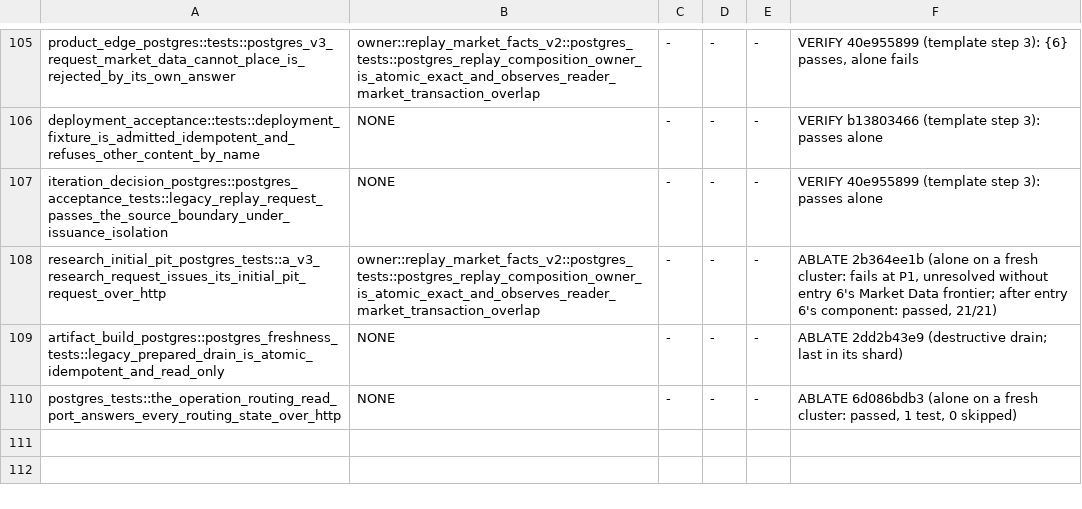
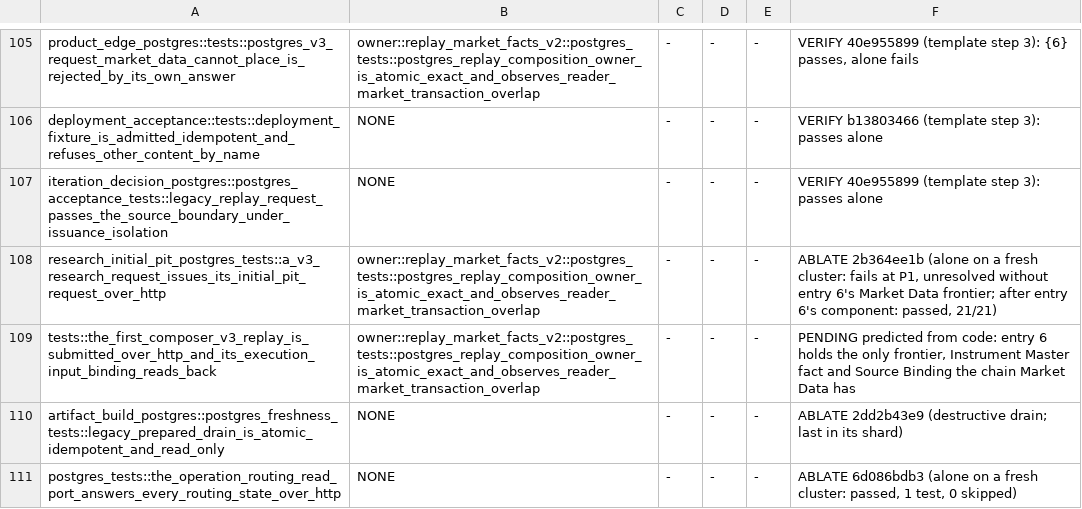
Before and after one commit to qOeOp/trade, a TSV file: scripts/ci/rd-owner-chain-needs.tsv, drawn as a sheet; only a part is shown, gaps mark what is left out.

```diff
--- a/scripts/ci/rd-owner-chain-needs.tsv
+++ b/scripts/ci/rd-owner-chain-needs.tsv
@@ -108,2 +108,3 @@ iteration_decision_postgres::postgres_acceptance_tests::legacy_replay_request_pa
 research_initial_pit_postgres_tests::a_v3_research_request_issues_its_initial_pit_request_over_http	owner::replay_market_facts_v2::postgres_tests::postgres_replay_composition_owner_is_atomic_exact_and_observes_reader_market_transaction_overlap	-	-	-	ABLATE 2b364ee1b (alone on a fresh cluster: fails at P1, unresolved without entry 6's Market Data frontier; after entry 6's component: passed, 21/21)
+tests::the_first_composer_v3_replay_is_submitted_over_http_and_its_execution_input_binding_reads_back	owner::replay_market_facts_v2::postgres_tests::postgres_replay_composition_owner_is_atomic_exact_and_observes_reader_market_transaction_overlap	-	-	-	PENDING predicted from code: entry 6 holds the only frontier, Instrument Master fact and Source Binding the chain Market Data has
 artifact_build_postgres::postgres_freshness_tests::legacy_prepared_drain_is_atomic_idempotent_and_read_only	NONE	-	-	-	ABLATE 2dd2b43e9 (destructive drain; last in its shard)
```
Also changed, not shown: scripts/ci/rd-owner-chain-shards.tsv, 4 other files.
